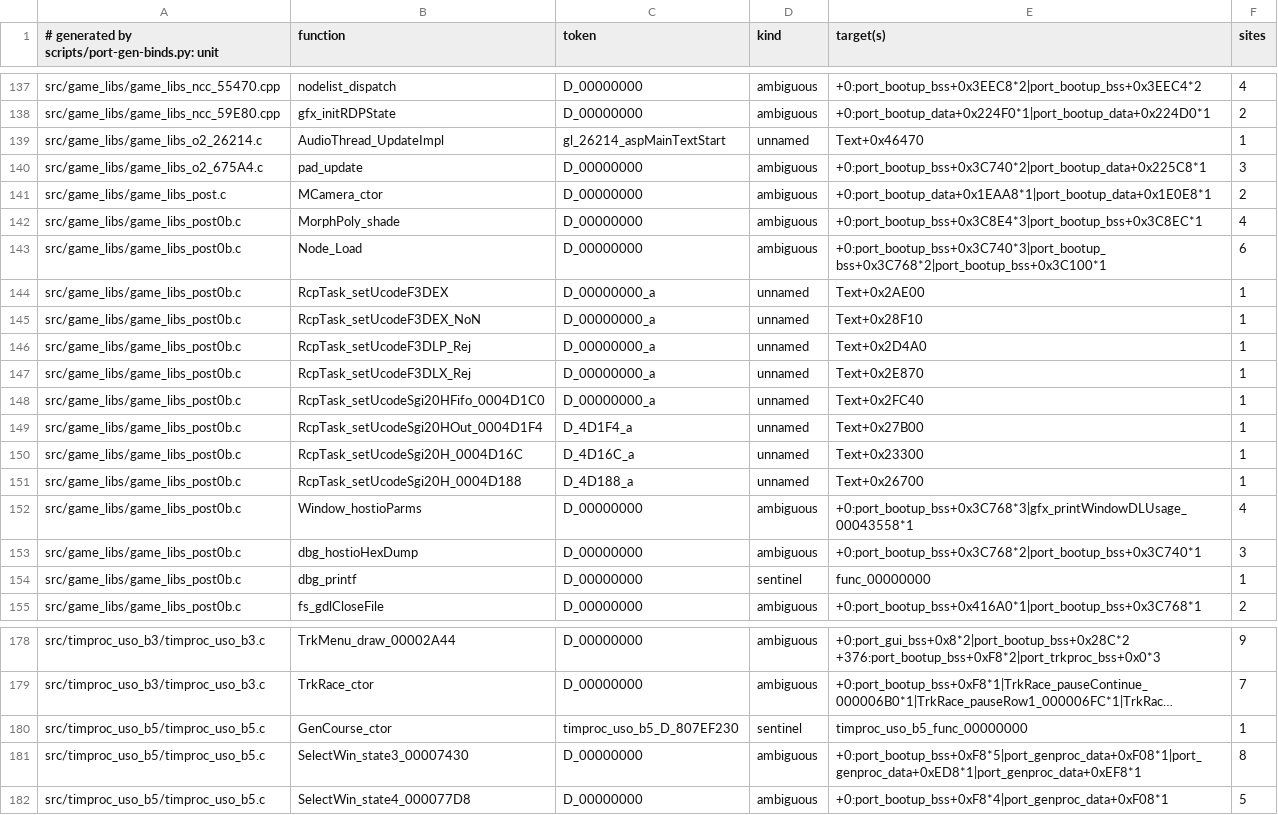
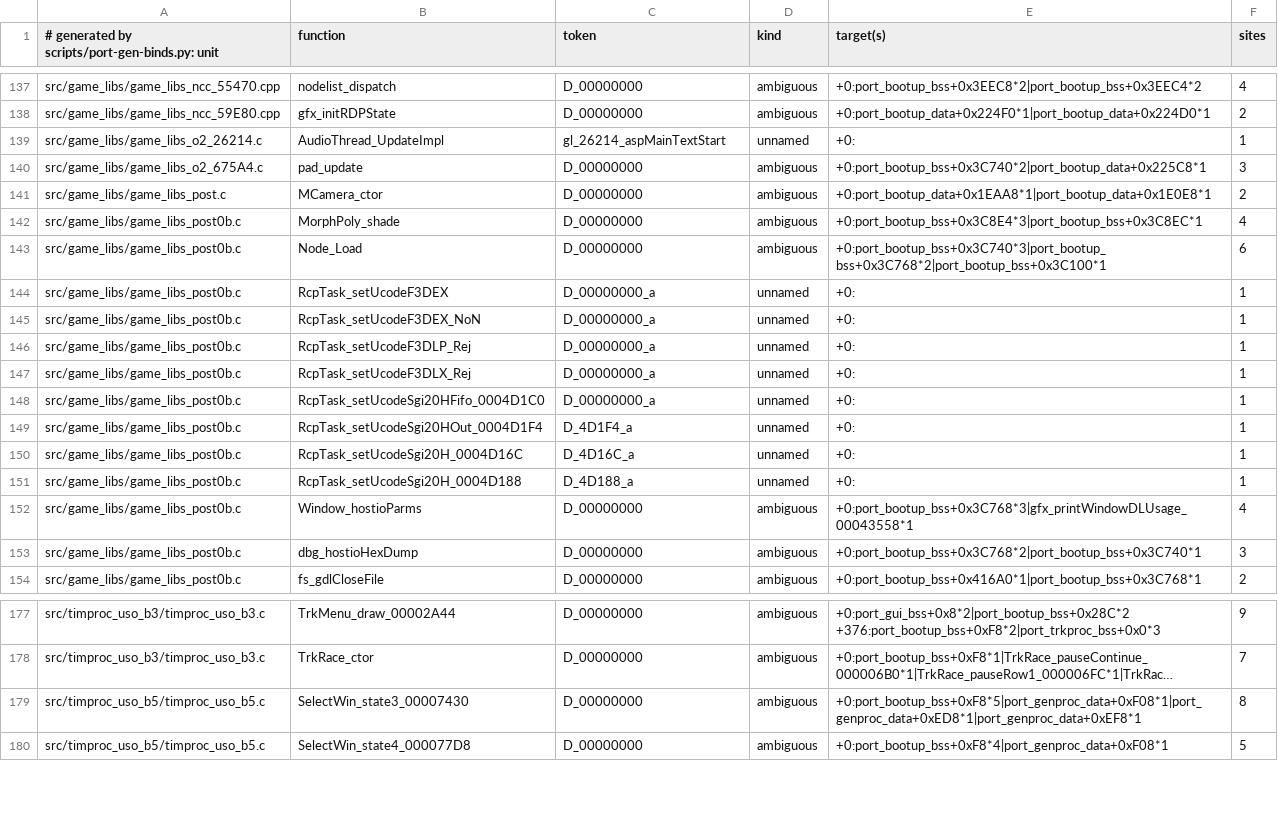
Before and after one commit to djsaunde/1080-decomp, a TSV file: port/gen/binds-left.tsv, drawn as a sheet; only a part is shown, gaps mark what is left out; long unchanged cells end in …; the diff names each change by its address in the sheet, - before the commit and + after, or states it on an @@ line.

```diff
--- a/port/gen/binds-left.tsv
+++ b/port/gen/binds-left.tsv
-E139 (target(s)): Text+0x46470
+E139 (target(s)): +0:
-E144 (target(s)): Text+0x2AE00
+E144 (target(s)): +0:
-E145 (target(s)): Text+0x28F10
+E145 (target(s)): +0:
-E146 (target(s)): Text+0x2D4A0
+E146 (target(s)): +0:
-E147 (target(s)): Text+0x2E870
+E147 (target(s)): +0:
-E148 (target(s)): Text+0x2FC40
+E148 (target(s)): +0:
-E149 (target(s)): Text+0x27B00
+E149 (target(s)): +0:
-E150 (target(s)): Text+0x23300
+E150 (target(s)): +0:
-E151 (target(s)): Text+0x26700
+E151 (target(s)): +0:
-row 154: src/game_libs/game_libs_post0b.c | dbg_printf | D_00000000 | sentinel | func_00000000 | 1
-row 180: src/timproc_uso_b5/timproc_uso_b5.c | GenCourse_ctor | timproc_uso_b5_D_807EF230 | sentinel | timproc_uso_b5_func_00000000 | 1
```
Also changed, not shown: port/gen/binds.tsv, 19 other files.
